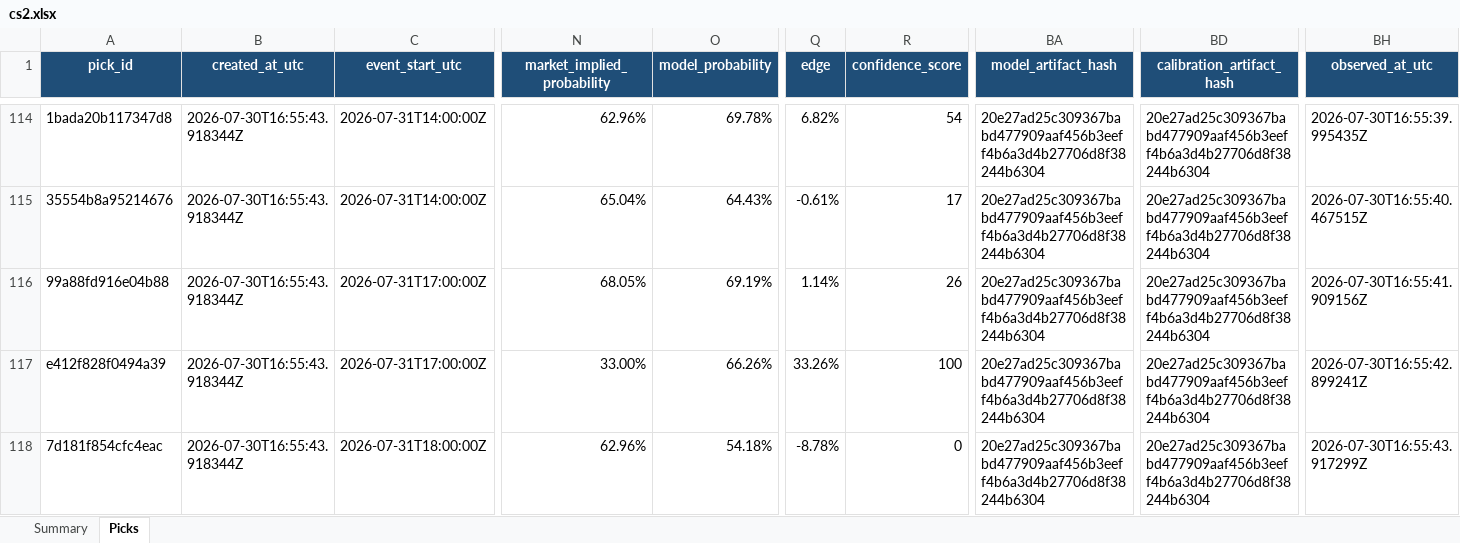
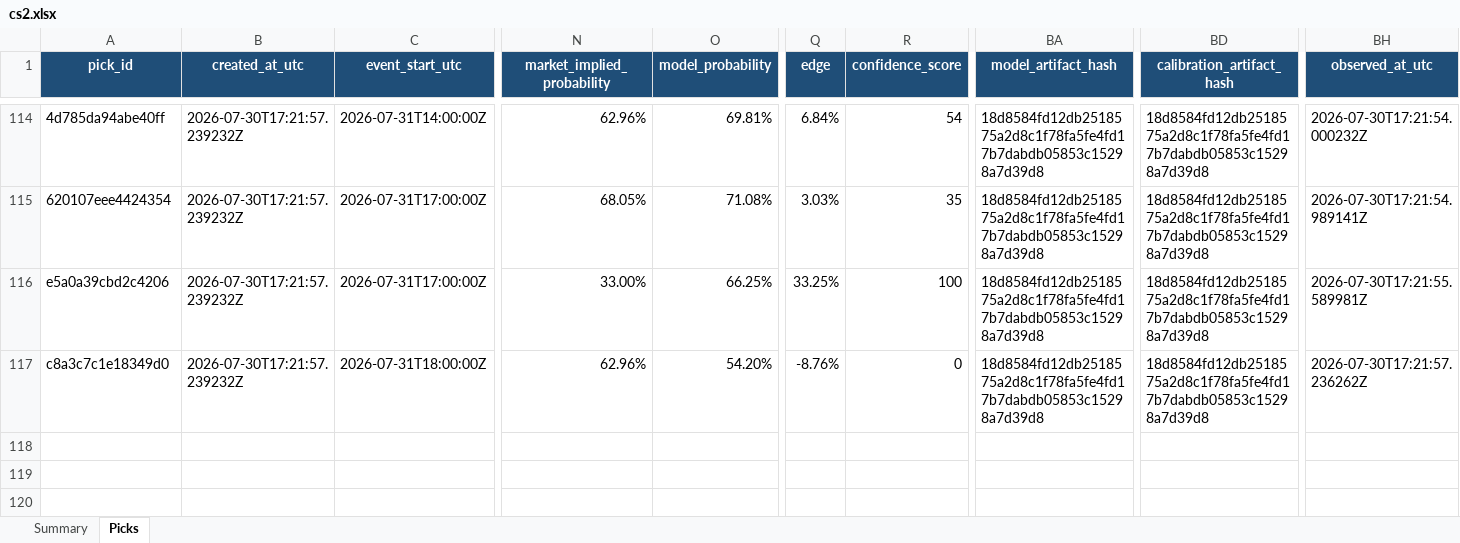
Before and after one commit to Vc9002/model-prediction, an Excel workbook: data/research/cs2.xlsx, sheet Picks, drawn as a sheet; only a part is shown, gaps mark what is left out; values as stored, in another font and other column widths than the file's, no borders; table styles not drawn; removed rows and columns are numbered as before the commit, all else as after; rows hold the shown columns only; the diff covers the shown part only; the diff names each change by its address in the sheet, - before the commit and + after, or states it on an @@ line.

```diff
--- a/data/research/cs2.xlsx (sheet Picks)
+++ b/data/research/cs2.xlsx (sheet Picks)
-A114 (pick_id): 1bada20b117347d8
+A114 (pick_id): 4d785da94abe40ff
-B114 (created_at_utc): 2026-07-30T16:55:43.918344Z
+B114 (created_at_utc): 2026-07-30T17:21:57.239232Z
-O114 (model_probability): 69.78%
+O114 (model_probability): 69.81%
-Q114 (edge): 6.82%
+Q114 (edge): 6.84%
-BA114 (model_artifact_hash): 20e27ad25c309367babd477909aaf456b3eeff4b6a3d4b27706d8f38244b6304
+BA114 (model_artifact_hash): 18d8584fd12db2518575a2d8c1f78fa5fe4fd17b7dabdb05853c15298a7d39d8
-BD114 (calibration_artifact_hash): 20e27ad25c309367babd477909aaf456b3eeff4b6a3d4b27706d8f38244b6304
+BD114 (calibration_artifact_hash): 18d8584fd12db2518575a2d8c1f78fa5fe4fd17b7dabdb05853c15298a7d39d8
-BH114 (observed_at_utc): 2026-07-30T16:55:39.995435Z
+BH114 (observed_at_utc): 2026-07-30T17:21:54.000232Z
-row 115: 35554b8a95214676 | 2026-07-30T16:55:43.918344Z | 2026-07-31T14:00:00Z | 65.04% | 64.43% | -0.61% | 17 | 20e27ad25c309367babd477909aaf456b3eeff4b6a3d4b27706d8f38244b6304 | 20e27ad25c309367babd477909aaf456b3eeff4b6a3d4b27706d8f38244b6304 | 2026-07-30T16:55:40.467515Z
-A115 (pick_id): 99a88fd916e04b88
+A115 (pick_id): 620107eee4424354
-B115:B117 (created_at_utc): 2026-07-30T16:55:43.918344Z
+B115:B117 (created_at_utc): 2026-07-30T17:21:57.239232Z
-O115 (model_probability): 69.19%
+O115 (model_probability): 71.08%
-Q115 (edge): 1.14%
+Q115 (edge): 3.03%
-R115 (confidence_score): 26
+R115 (confidence_score): 35
-BA115:BA117 (model_artifact_hash): 20e27ad25c309367babd477909aaf456b3eeff4b6a3d4b27706d8f38244b6304
+BA115:BA117 (model_artifact_hash): 18d8584fd12db2518575a2d8c1f78fa5fe4fd17b7dabdb05853c15298a7d39d8
-BD115:BD117 (calibration_artifact_hash): 20e27ad25c309367babd477909aaf456b3eeff4b6a3d4b27706d8f38244b6304
+BD115:BD117 (calibration_artifact_hash): 18d8584fd12db2518575a2d8c1f78fa5fe4fd17b7dabdb05853c15298a7d39d8
-BH115 (observed_at_utc): 2026-07-30T16:55:41.909156Z
+BH115 (observed_at_utc): 2026-07-30T17:21:54.989141Z
-A116 (pick_id): e412f828f0494a39
+A116 (pick_id): e5a0a39cbd2c4206
-O116 (model_probability): 66.26%
+O116 (model_probability): 66.25%
-Q116 (edge): 33.26%
+Q116 (edge): 33.25%
-BH116 (observed_at_utc): 2026-07-30T16:55:42.899241Z
+BH116 (observed_at_utc): 2026-07-30T17:21:55.589981Z
-A117 (pick_id): 7d181f854cfc4eac
+A117 (pick_id): c8a3c7c1e18349d0
-O117 (model_probability): 54.18%
+O117 (model_probability): 54.20%
-Q117 (edge): -8.78%
+Q117 (edge): -8.76%
-BH117 (observed_at_utc): 2026-07-30T16:55:43.917299Z
+BH117 (observed_at_utc): 2026-07-30T17:21:57.236262Z
```
Also changed, not shown: 2 added rows, 2 removed rows and 123 edited cells elsewhere in this sheet, sheet Summary, data/gated_research/cs2.xlsx, data/gated_research/lol.xlsx, 10 other files.
